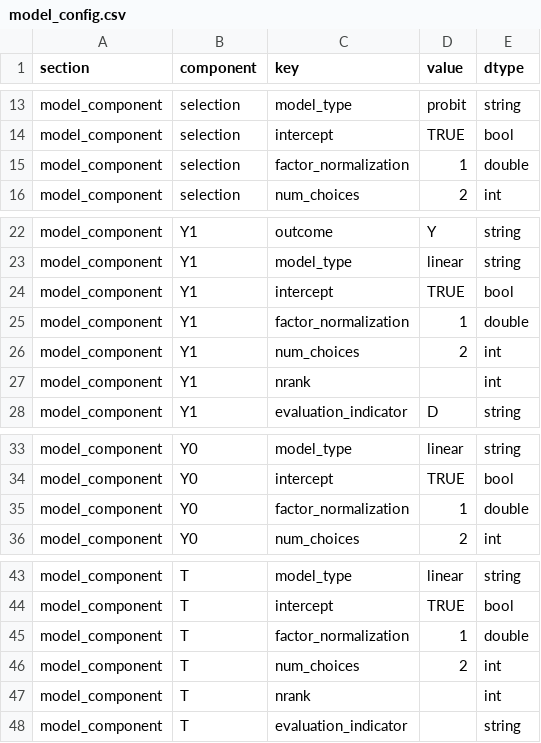
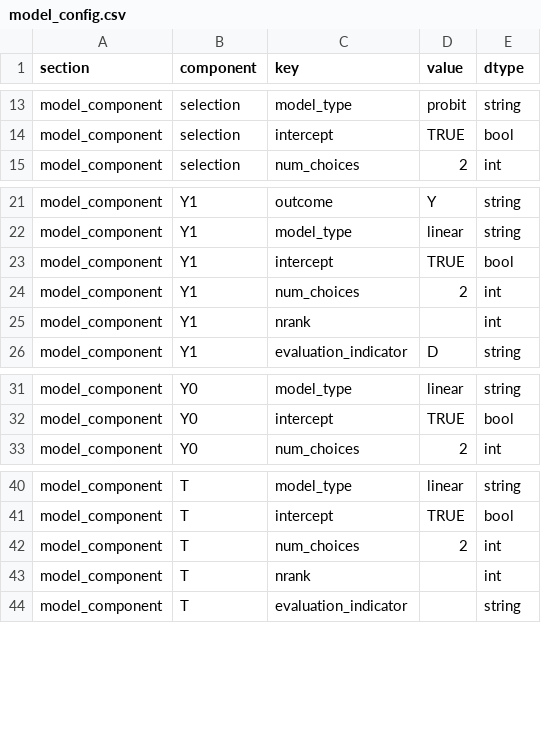
Before and after one commit to GregVeramendi/factorana, a CSV file: factorana_R_interface/results/model_config.csv, drawn as a sheet; only a part is shown, gaps mark what is left out; the diff names each change by its address in the sheet, - before the commit and + after, or states it on an @@ line.

Commit message:
factor model working for any number of factors, loading_normalization added

```diff
--- a/factorana_R_interface/results/model_config.csv
+++ b/factorana_R_interface/results/model_config.csv
-row 15: model_component | selection | factor_normalization | 1 | double
-row 25: model_component | Y1 | factor_normalization | 1 | double
-row 35: model_component | Y0 | factor_normalization | 1 | double
-row 45: model_component | T | factor_normalization | 1 | double
```
Also changed, not shown: factorana_R_interface/results/system_inits_long.csv, 5 other files.
